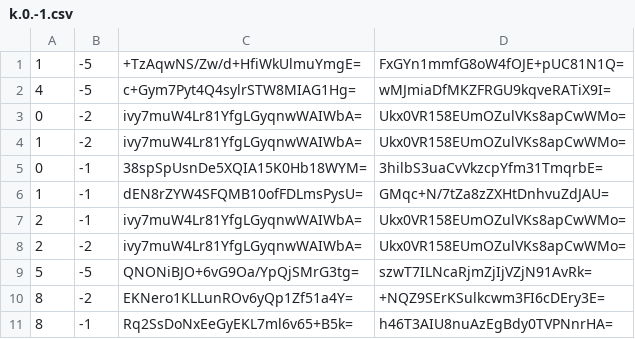
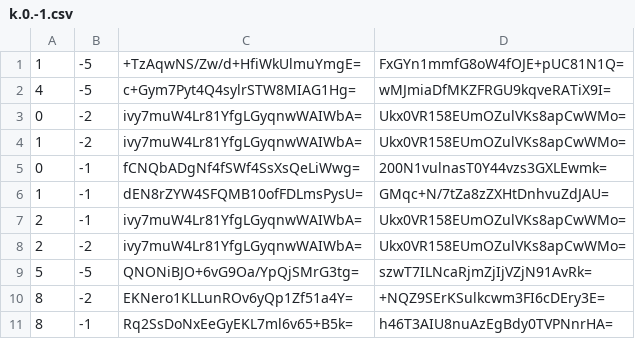
Before and after one commit to mochimochiomochi/mochicraftmap2, a CSV file: nether/tiles/zoom.-1/metadata/k.0.-1.csv, drawn as a sheet; only a part is shown.

```diff
--- a/nether/tiles/zoom.-1/metadata/k.0.-1.csv
+++ b/nether/tiles/zoom.-1/metadata/k.0.-1.csv
@@ -4,3 +4,3 @@
 1,-2,ivy7muW4Lr81YfgLGyqnwWAIWbA=,Ukx0VR158EUmOZulVKs8apCwWMo=
-0,-1,38spSpUsnDe5XQIA15K0Hb18WYM=,3hilbS3uaCvVkzcpYfm31TmqrbE=
+0,-1,fCNQbADgNf4fSWf4SsXsQeLiWwg=,200N1vulnasT0Y44vzs3GXLEwmk=
 1,-1,dEN8rZYW4SFQMB10ofFDLmsPysU=,GMqc+N/7tZa8zZXHtDnhvuZdJAU=
```
Also changed, not shown: nether/tiles/zoom.-1/metadata/k.0.0.csv, nether/tiles/zoom.-2/metadata/k.0.-1.csv, 57 other files.
